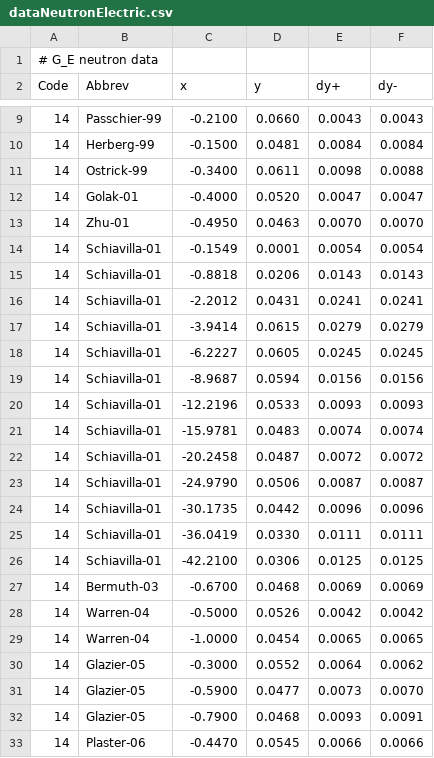
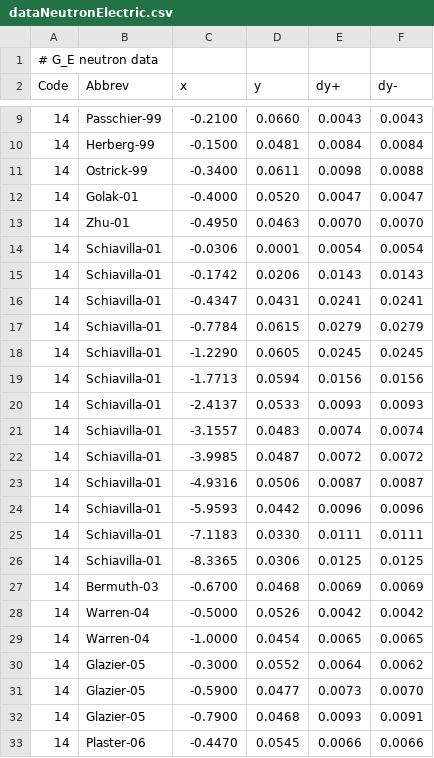
Before and after one commit to Mezek/datalock, a CSV file: nucleons/dataNeutronElectric.csv, drawn as a sheet; only a part is shown, gaps mark what is left out.

Commit message:
neutron data theory fix

```diff
--- a/nucleons/dataNeutronElectric.csv
+++ b/nucleons/dataNeutronElectric.csv
@@ -13,15 +13,15 @@ Code,Abbrev,x,y,dy+,dy-
 14,Zhu-01,-0.4950,0.0463,0.0070,0.0070
-14,Schiavilla-01, -0.1549, 0.0001, 0.0054, 0.0054
-14,Schiavilla-01, -0.8818, 0.0206, 0.0143, 0.0143
-14,Schiavilla-01, -2.2012, 0.0431, 0.0241, 0.0241
-14,Schiavilla-01, -3.9414, 0.0615, 0.0279, 0.0279
-14,Schiavilla-01, -6.2227, 0.0605, 0.0245, 0.0245
-14,Schiavilla-01, -8.9687, 0.0594, 0.0156, 0.0156
-14,Schiavilla-01,-12.2196, 0.0533, 0.0093, 0.0093
-14,Schiavilla-01,-15.9781, 0.0483, 0.0074, 0.0074
-14,Schiavilla-01,-20.2458, 0.0487, 0.0072, 0.0072
-14,Schiavilla-01,-24.9790, 0.0506, 0.0087, 0.0087
-14,Schiavilla-01,-30.1735, 0.0442, 0.0096, 0.0096
-14,Schiavilla-01,-36.0419, 0.0330, 0.0111, 0.0111
-14,Schiavilla-01,-42.2100, 0.0306, 0.0125, 0.0125
+14,Schiavilla-01, -0.0306, 0.0001, 0.0054, 0.0054
+14,Schiavilla-01, -0.1742, 0.0206, 0.0143, 0.0143
+14,Schiavilla-01, -0.4347, 0.0431, 0.0241, 0.0241
+14,Schiavilla-01, -0.7784, 0.0615, 0.0279, 0.0279
+14,Schiavilla-01, -1.2290, 0.0605, 0.0245, 0.0245
+14,Schiavilla-01, -1.7713, 0.0594, 0.0156, 0.0156
+14,Schiavilla-01, -2.4137, 0.0533, 0.0093, 0.0093
+14,Schiavilla-01, -3.1557, 0.0483, 0.0074, 0.0074
+14,Schiavilla-01, -3.9985, 0.0487, 0.0072, 0.0072
+14,Schiavilla-01, -4.9316, 0.0506, 0.0087, 0.0087
+14,Schiavilla-01, -5.9593, 0.0442, 0.0096, 0.0096
+14,Schiavilla-01, -7.1183, 0.0330, 0.0111, 0.0111
+14,Schiavilla-01, -8.3365, 0.0306, 0.0125, 0.0125
 14,Bermuth-03,-0.6700,0.0468,0.0069,0.0069
```
